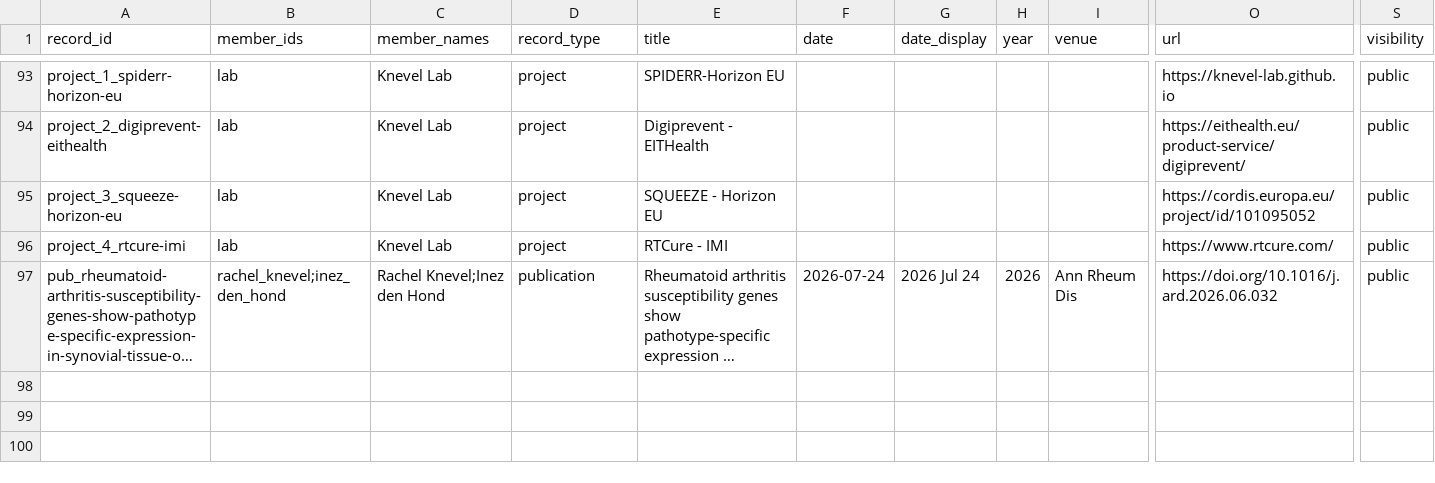
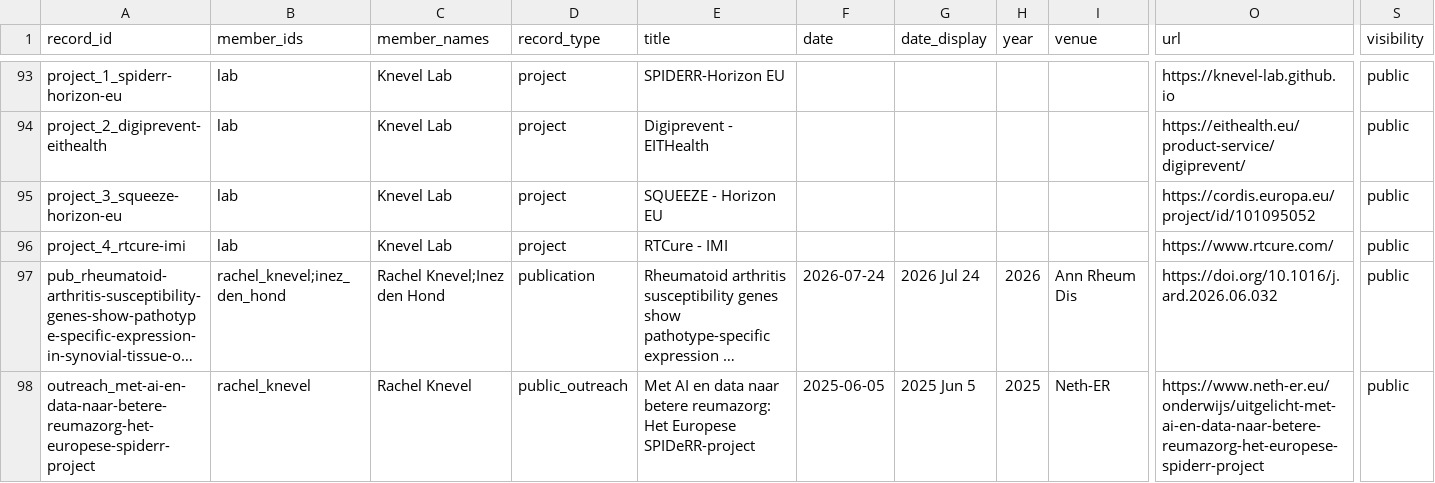
Before and after one commit to Knevel-Lab/Knevel-Lab.github.io, a CSV file: markdown_generator/member_activity_records.csv, drawn as a sheet; only a part is shown, gaps mark what is left out; long unchanged cells end in …; rows hold the shown columns only; the diff names each change by its address in the sheet, - before the commit and + after, or states it on an @@ line.

```diff
--- a/markdown_generator/member_activity_records.csv
+++ b/markdown_generator/member_activity_records.csv
+row 98: outreach_met-ai-en-data-naar-betere-reumazorg-het-europese-spiderr-project | rachel_knevel | Rachel Knevel | public_outreach | Met AI en data naar betere reumazorg: Het Europese SPIDeRR-project | 2025-06-05 | 2025 Jun 5 | 2025 | Neth-ER | https://www.neth-er.eu/onderwijs/uitgelicht-met-ai-en-data-naar-betere-reumazorg-het-europese-spiderr-project | public
```
Also changed, not shown: markdown_generator/publications.tsv, markdown_generator/talks.tsv, 1 other file.
